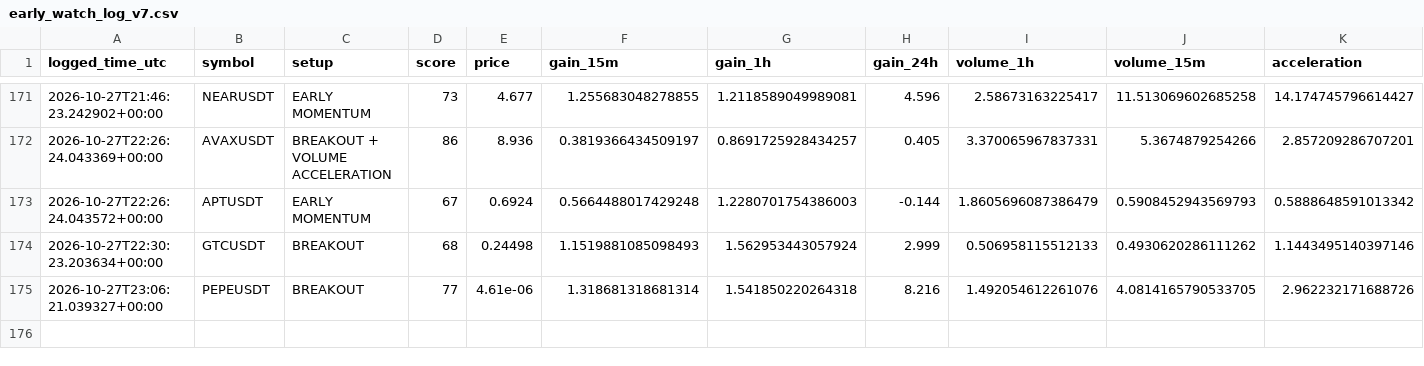
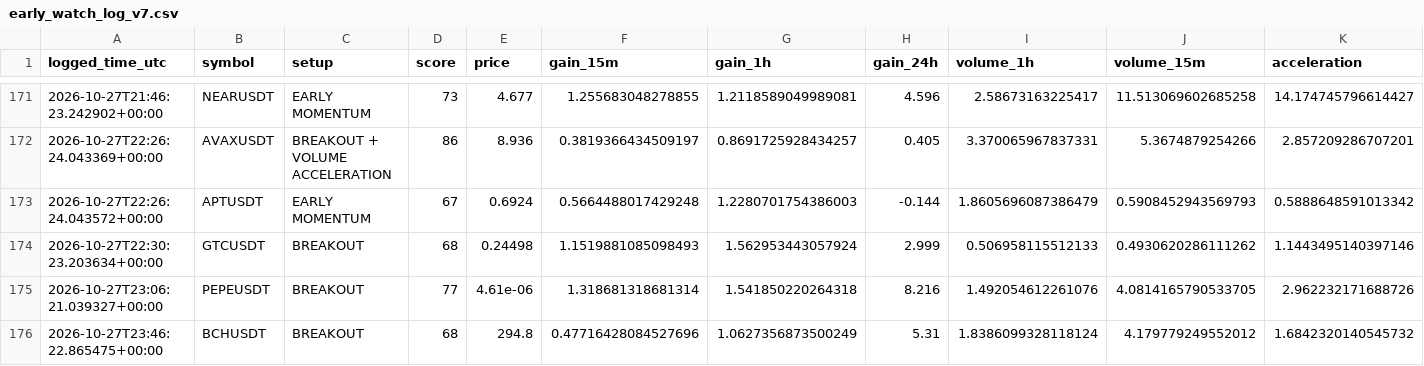
Before and after one commit to solom20232007/v7, a CSV file: early_watch_log_v7.csv, drawn as a sheet; only a part is shown, gaps mark what is left out; rows hold the shown columns only; the diff names each change by its address in the sheet, - before the commit and + after, or states it on an @@ line.

```diff
--- a/early_watch_log_v7.csv
+++ b/early_watch_log_v7.csv
+row 176: 2026-10-27T23:46:22.865475+00:00 | BCHUSDT | BREAKOUT | 68 | 294.8 | 0.47716428084527696 | 1.0627356873500249 | 5.31 | 1.8386099328118124 | 4.179779249552012 | 1.6842320140545732
```
Also changed, not shown: early_scan_diagnostics_v7.csv, 1 other file.
